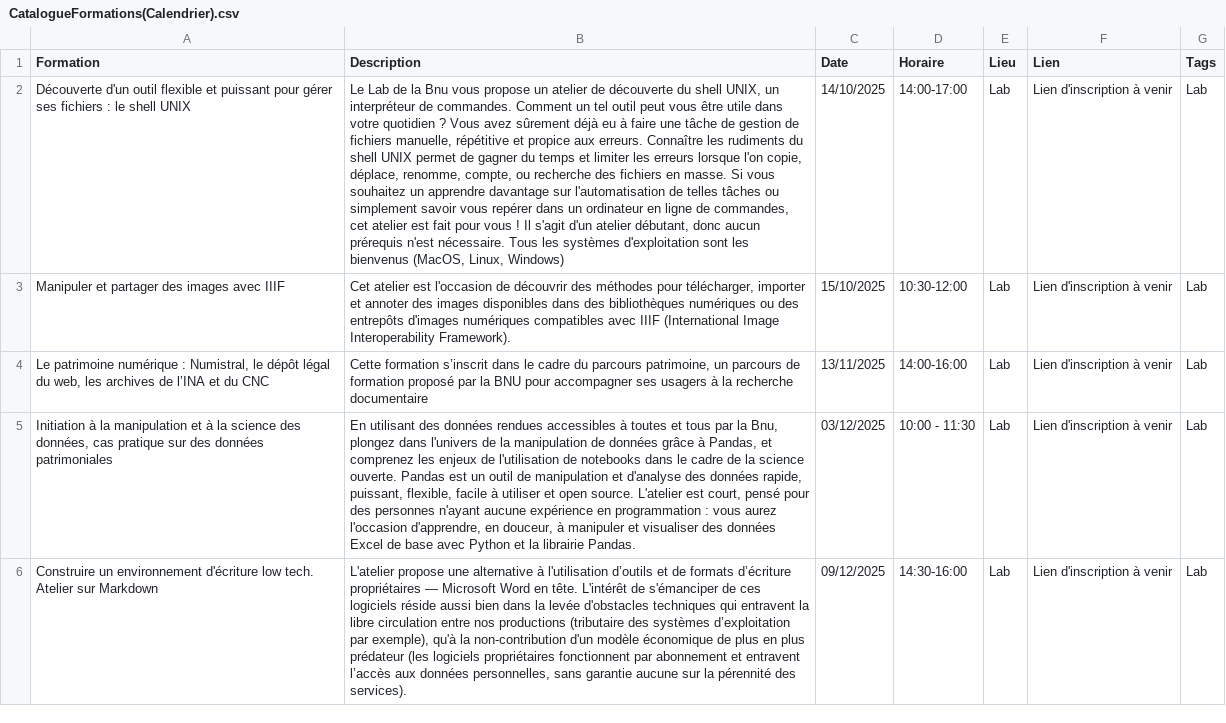
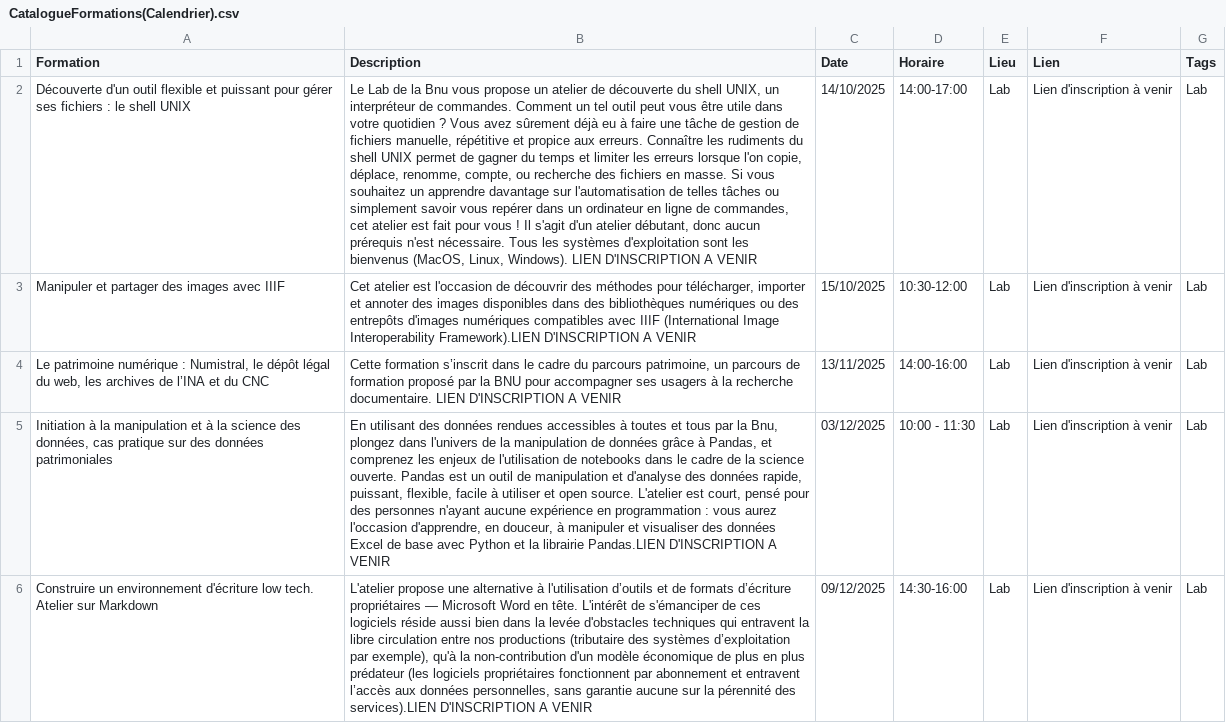
Before and after one commit to lab-bnu/calendrier-formations-bnu, a CSV file: data/CatalogueFormations(Calendrier).csv, drawn as a sheet; only a part is shown; the diff covers the shown part only; the diff names each change by its address in the sheet, - before the commit and + after, or states it on an @@ line.

Commit message:
Update CatalogueFormations(Calendrier).csv

```diff
--- a/data/CatalogueFormations(Calendrier).csv
+++ b/data/CatalogueFormations(Calendrier).csv
-B2 (Description): …(MacOS, Linux, Windows)
+B2 (Description): …(MacOS, Linux, Windows). LIEN D'INSCRIPTION A VENIR
-B3 (Description): …Image Interoperability Framework).
+B3 (Description): …Image Interoperability Framework).LIEN D'INSCRIPTION A VENIR
-B4 (Description): …la recherche documentaire
+B4 (Description): …la recherche documentaire. LIEN D'INSCRIPTION A VENIR
-B5 (Description): …la librairie Pandas.
+B5 (Description): …la librairie Pandas.LIEN D'INSCRIPTION A VENIR
-B6 (Description): …pérennité des services).
+B6 (Description): …pérennité des services).LIEN D'INSCRIPTION A VENIR
```
Also changed, not shown: 5 edited cells elsewhere in this file.
